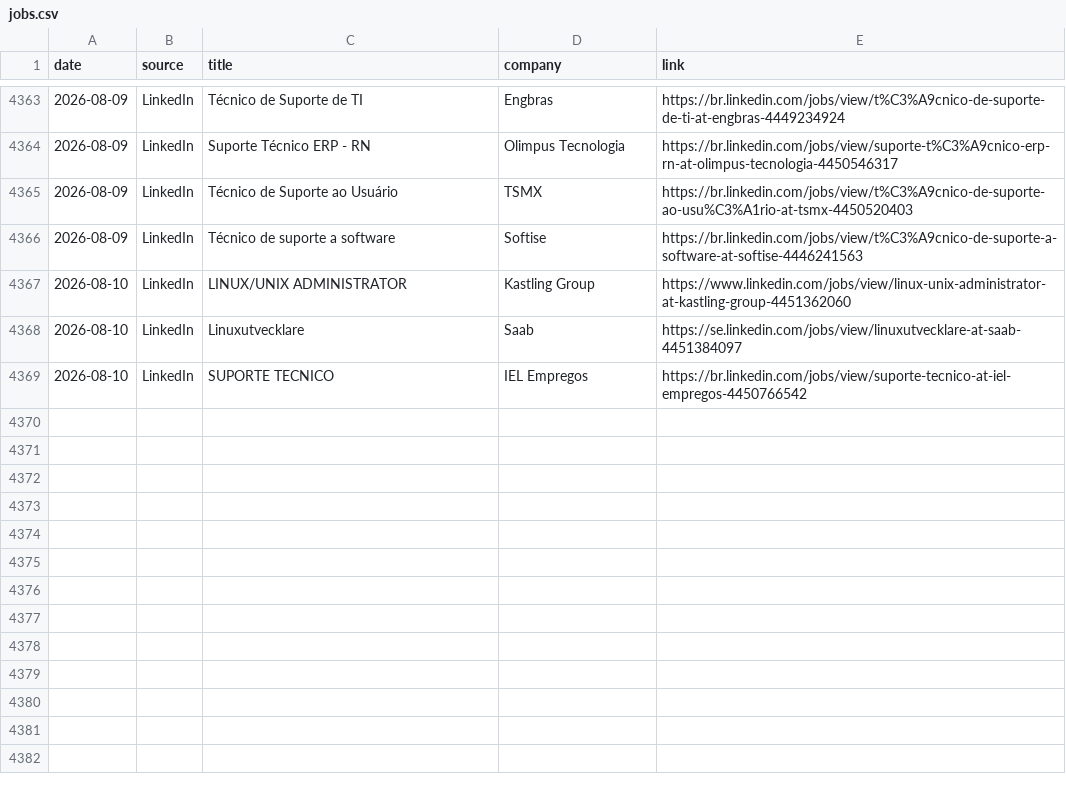
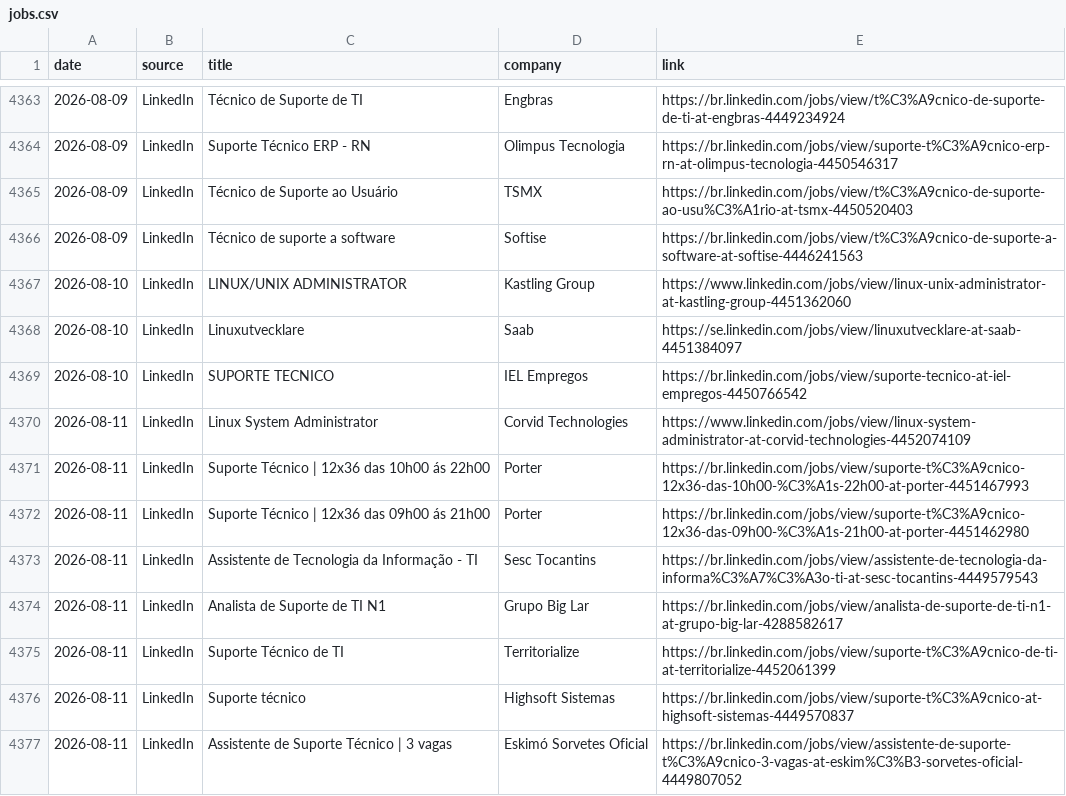
Before and after one commit to thiagofmendonca/smart-job-hunter, a CSV file: jobs.csv, drawn as a sheet; only a part is shown, gaps mark what is left out; the diff names each change by its address in the sheet, - before the commit and + after, or states it on an @@ line.

```diff
--- a/jobs.csv
+++ b/jobs.csv
+row 4370: 2026-08-11 | LinkedIn | Linux System Administrator | Corvid Technologies | https://www.linkedin.com/jobs/view/linux-system-administrator-at-corvid-technologies-4452074109
+row 4371: 2026-08-11 | LinkedIn | Suporte Técnico | 12x36 das 10h00 ás 22h00 | Porter | https://br.linkedin.com/jobs/view/suporte-t%C3%A9cnico-12x36-das-10h00-%C3%A1s-22h00-at-porter-4451467993
+row 4372: 2026-08-11 | LinkedIn | Suporte Técnico | 12x36 das 09h00 ás 21h00 | Porter | https://br.linkedin.com/jobs/view/suporte-t%C3%A9cnico-12x36-das-09h00-%C3%A1s-21h00-at-porter-4451462980
+row 4373: 2026-08-11 | LinkedIn | Assistente de Tecnologia da Informação - TI | Sesc Tocantins | https://br.linkedin.com/jobs/view/assistente-de-tecnologia-da-informa%C3%A7%C3%A3o-ti-at-sesc-tocantins-4449579543
+row 4374: 2026-08-11 | LinkedIn | Analista de Suporte de TI N1 | Grupo Big Lar | https://br.linkedin.com/jobs/view/analista-de-suporte-de-ti-n1-at-grupo-big-lar-4288582617
+row 4375: 2026-08-11 | LinkedIn | Suporte Técnico de TI | Territorialize | https://br.linkedin.com/jobs/view/suporte-t%C3%A9cnico-de-ti-at-territorialize-4452061399
+row 4376: 2026-08-11 | LinkedIn | Suporte técnico | Highsoft Sistemas | https://br.linkedin.com/jobs/view/suporte-t%C3%A9cnico-at-highsoft-sistemas-4449570837
+row 4377: 2026-08-11 | LinkedIn | Assistente de Suporte Técnico | 3 vagas | Eskimó Sorvetes Oficial | https://br.linkedin.com/jobs/view/assistente-de-suporte-t%C3%A9cnico-3-vagas-at-eskim%C3%B3-sorvetes-oficial-4449807052
```
